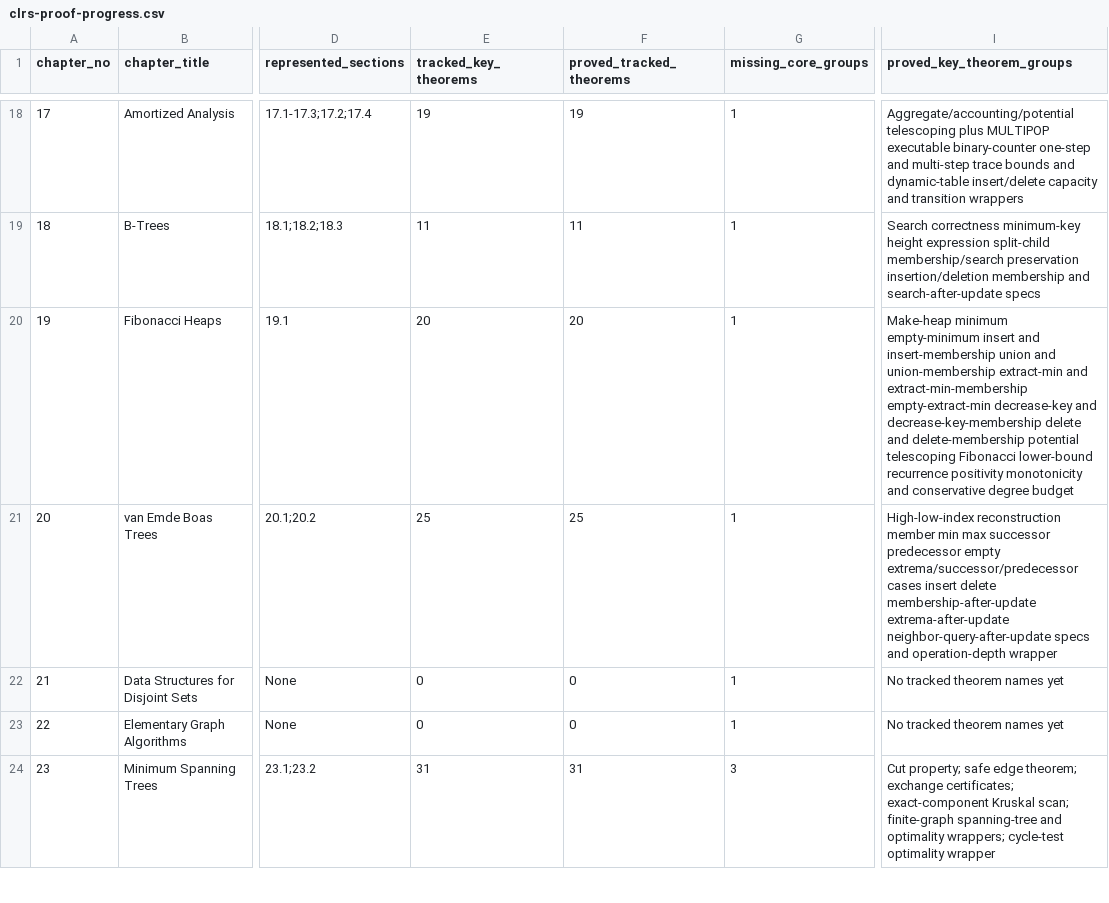
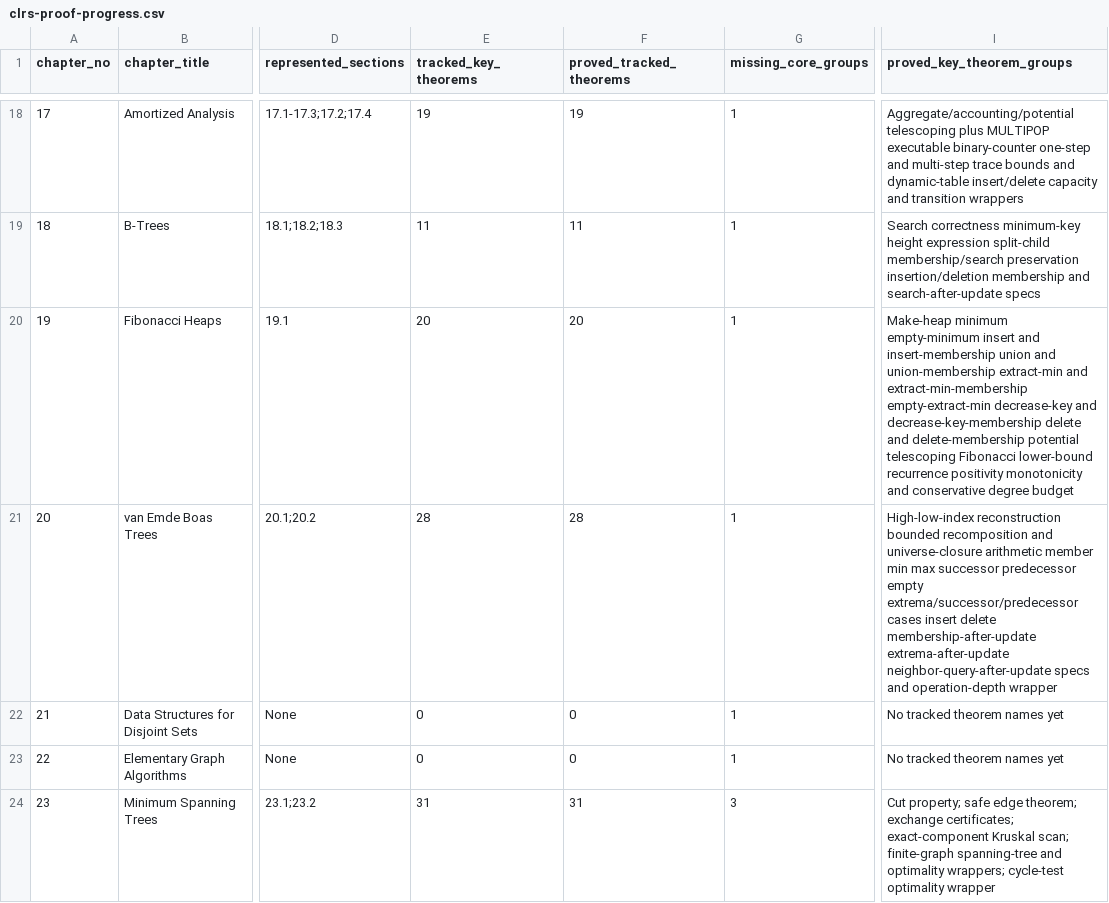
Before and after one commit to TankTechnology/CLRSLean, a CSV file: docs/clrs-proof-progress.csv, drawn as a sheet; only a part is shown, gaps mark what is left out; the diff names each change by its address in the sheet, - before the commit and + after, or states it on an @@ line.

Commit message:
Add Chapter 20 vEB recomposition specs

```diff
--- a/docs/clrs-proof-progress.csv
+++ b/docs/clrs-proof-progress.csv
-E21 (tracked_key_theorems): 25
+E21 (tracked_key_theorems): 28
-F21 (proved_tracked_theorems): 25
+F21 (proved_tracked_theorems): 28
-I21 (proved_key_theorem_groups): High-low-index reconstruction member min…
+I21 (proved_key_theorem_groups): High-low-index reconstruction bounded recomposition and universe-closure arithmetic member min…
```
Also changed, not shown: 9 other files.
